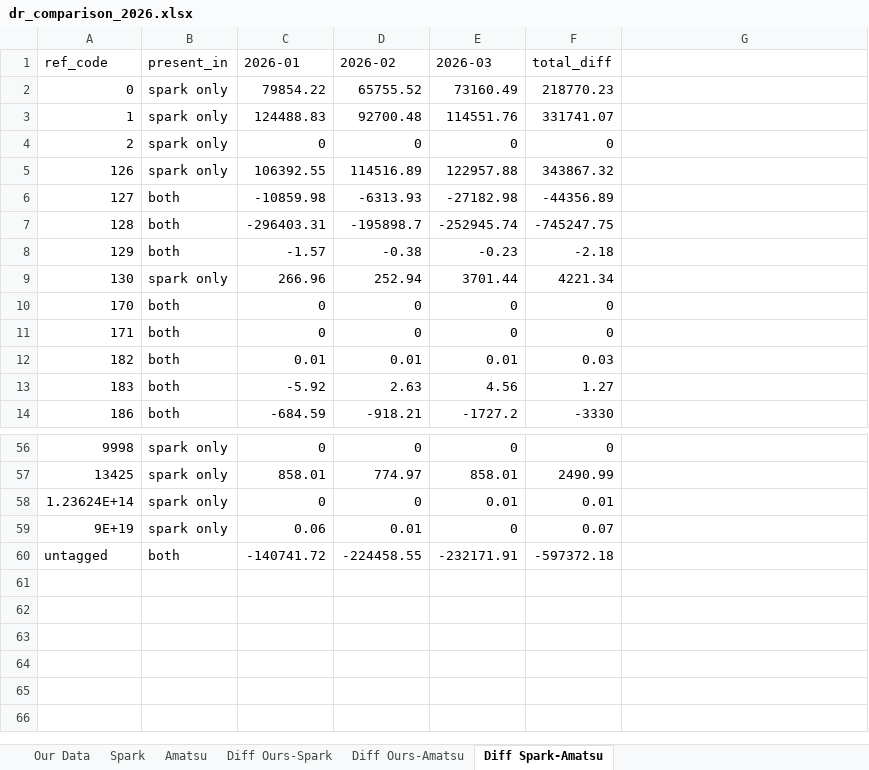
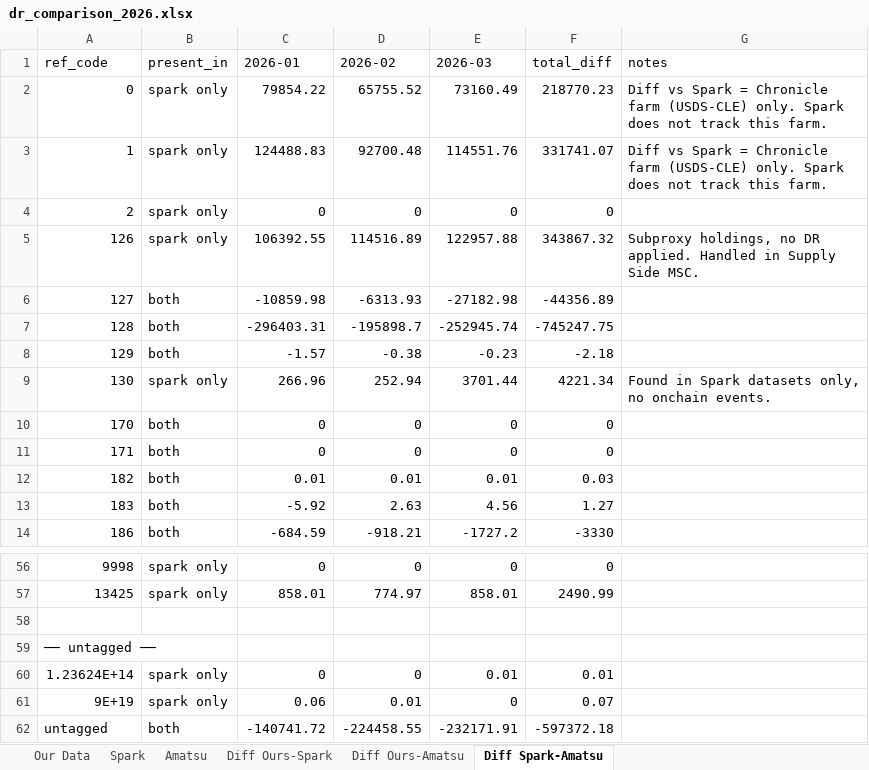
Before and after one commit to soterlabs/settle-dr-dune, an Excel workbook: dune-results/dr_comparison_2026.xlsx, sheet Diff Spark-Amatsu, drawn as a sheet; only a part is shown, gaps mark what is left out; values as stored, in another font and other column widths than the file's, no borders; the diff names each change by its address in the sheet, - before the commit and + after, or states it on an @@ line.

Commit message:
add labels about discrepancies in compare-dr
feat(compare): annotate discrepancies and restructure untagged rows
- Add notes column (last) to all Diff tabs with per-ref-code annotations:
  - ref_code 126: "Subproxy holdings, no DR applied. Handled in Supply Side MSC."
  - ref_code 130: "Found in Spark datasets only, no onchain events."
  - ref_codes 0 & 1: "Diff vs Spark = Chronicle farm (USDS-CLE) only."
- Separate untagged ref_codes (-999999, 99, 123623963915635,
  90000000000000000000, "untagged") to the bottom of every tab, preceded
  by a blank row and an "── untagged ──" section header

```diff
--- a/dune-results/dr_comparison_2026.xlsx (sheet Diff Spark-Amatsu)
+++ b/dune-results/dr_comparison_2026.xlsx (sheet Diff Spark-Amatsu)
-G1: (empty)
+G1: notes
-G2:G3 (notes): (empty)
+G2:G3 (notes): Diff vs Spark = Chronicle farm (USDS-CLE) only. Spark does not track this farm.
-G5 (notes): (empty)
+G5 (notes): Subproxy holdings, no DR applied. Handled in Supply Side MSC.
-G9 (notes): (empty)
+G9 (notes): Found in Spark datasets only, no onchain events.
+row 58: (empty)
+row 59: ── untagged ──
```
Also changed, not shown: sheet Diff Ours-Spark, sheet Diff Ours-Amatsu, sheet Our Data, sheet Spark, sheet Amatsu, 1 other file.
